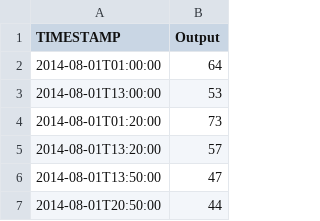
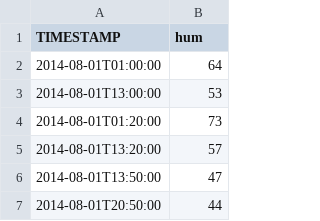
Before and after one commit to ahnazary/CSV-Modificator, a CSV file: input files/hum.csv, drawn as a sheet; only a part is shown.

```diff
--- a/input files/hum.csv
+++ b/input files/hum.csv
@@ -1,2 +1,2 @@
-TIMESTAMP,Output
+TIMESTAMP,hum
 2014-08-01T01:00:00,64
```
Also changed, not shown: input files/pressurem.csv, input files/tempm.csv, 8 other files.
